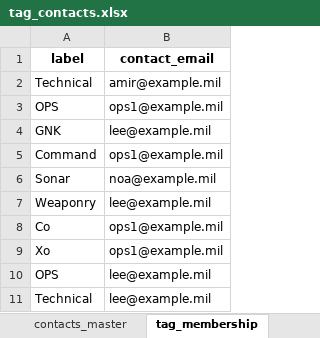
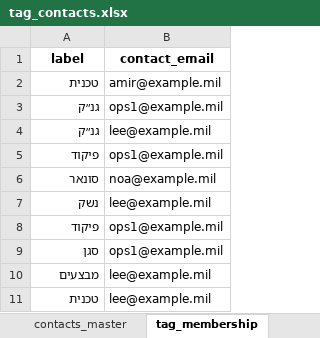
Before and after one commit to giladondon/Xo-Assistance, an Excel workbook: tag_contacts.xlsx, sheet tag_membership, drawn as a sheet; values as stored, in another font and other column widths than the file's, no borders; the diff names each change by its address in the sheet, - before the commit and + after, or states it on an @@ line.

Commit message:
Now working, label system is well
still need to update excel by the team

```diff
--- a/tag_contacts.xlsx (sheet tag_membership)
+++ b/tag_contacts.xlsx (sheet tag_membership)
-A2 (label): Technical
+A2 (label): טכנית
-A3 (label): OPS
+A3 (label): גנ״ק
-A4 (label): GNK
+A4 (label): גנ״ק
-A5 (label): Command
+A5 (label): פיקוד
-A6 (label): Sonar
+A6 (label): סונאר
-A7 (label): Weaponry
+A7 (label): נשק
-A8 (label): Co
+A8 (label): פיקוד
-A9 (label): Xo
+A9 (label): סגן
-A10 (label): OPS
+A10 (label): מבצעים
-A11 (label): Technical
+A11 (label): טכנית
```
Also changed, not shown: sheet contacts_master, sheet tag_meta, 4 other files.
